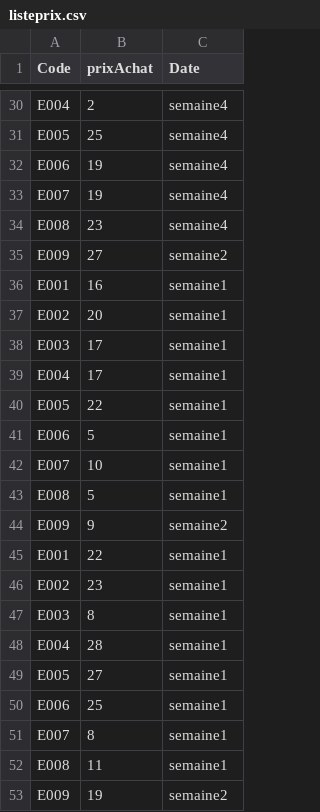
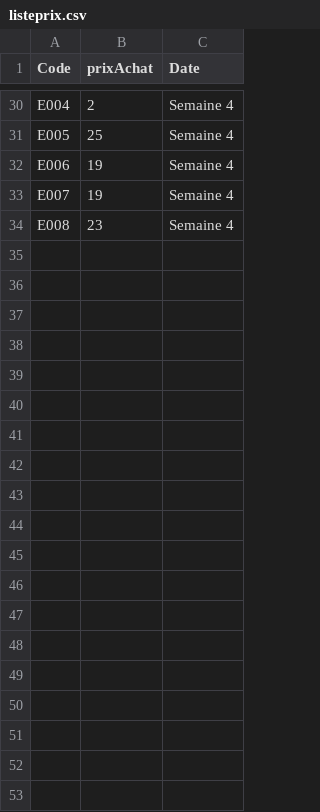
Before and after one commit to Fayet64/ProjetJava, a CSV file: listeprix.csv, drawn as a sheet; only a part is shown, gaps mark what is left out; the diff covers the shown part only; the diff names each change by its address in the sheet, - before the commit and + after, or states it on an @@ line.

Commit message:
Merge origin/master
Conflicts:
	src/projetjava/GererFichier.java
	src/projetjava/ProductionSemaine.java

```diff
--- a/listeprix.csv
+++ b/listeprix.csv
-C30:C34 (Date): semaine4
+C30:C34 (Date): Semaine 4
-row 35: E009 | 27 | semaine2
-row 36: E001 | 16 | semaine1
-row 37: E002 | 20 | semaine1
-row 38: E003 | 17 | semaine1
-row 39: E004 | 17 | semaine1
-row 40: E005 | 22 | semaine1
-row 41: E006 | 5 | semaine1
-row 42: E007 | 10 | semaine1
-row 43: E008 | 5 | semaine1
-row 44: E009 | 9 | semaine2
-row 45: E001 | 22 | semaine1
-row 46: E002 | 23 | semaine1
-row 47: E003 | 8 | semaine1
-row 48: E004 | 28 | semaine1
-row 49: E005 | 27 | semaine1
-row 50: E006 | 25 | semaine1
-row 51: E007 | 8 | semaine1
-row 52: E008 | 11 | semaine1
-row 53: E009 | 19 | semaine2
```
Also changed, not shown: 27 edited cells elsewhere in this file, 8 other files.
